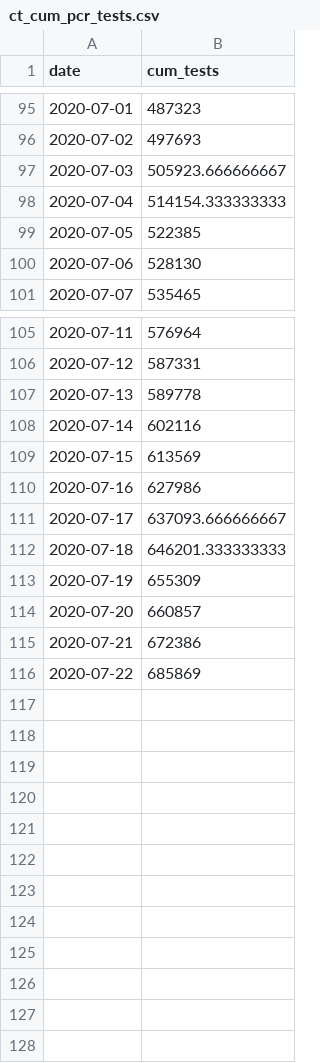
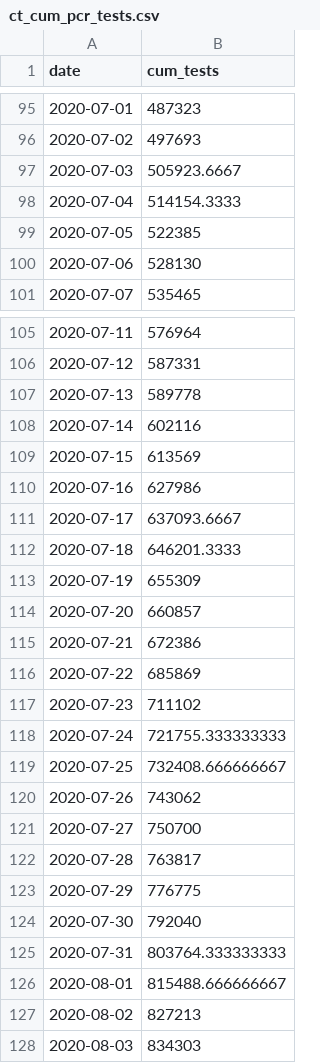
Before and after one commit to fcrawford/covid19_ct, a CSV file: data/ct_cum_pcr_tests.csv, drawn as a sheet; only a part is shown, gaps mark what is left out.

```diff
--- a/data/ct_cum_pcr_tests.csv
+++ b/data/ct_cum_pcr_tests.csv
@@ -96,4 +96,4 @@
 2020-07-02,497693
-2020-07-03,505923.666666667
-2020-07-04,514154.333333333
+2020-07-03,505923.6667
+2020-07-04,514154.3333
 2020-07-05,522385
@@ -110,4 +110,4 @@
 2020-07-16,627986
-2020-07-17,637093.666666667
-2020-07-18,646201.333333333
+2020-07-17,637093.6667
+2020-07-18,646201.3333
 2020-07-19,655309
@@ -116 +116,13 @@
 2020-07-22,685869
+2020-07-23,711102
+2020-07-24,721755.333333333
+2020-07-25,732408.666666667
+2020-07-26,743062
+2020-07-27,750700
+2020-07-28,763817
+2020-07-29,776775
+2020-07-30,792040
+2020-07-31,803764.333333333
+2020-08-01,815488.666666667
+2020-08-02,827213
+2020-08-03,834303
```
Also changed, not shown: data/ct_hosp.csv, 20 other files.
